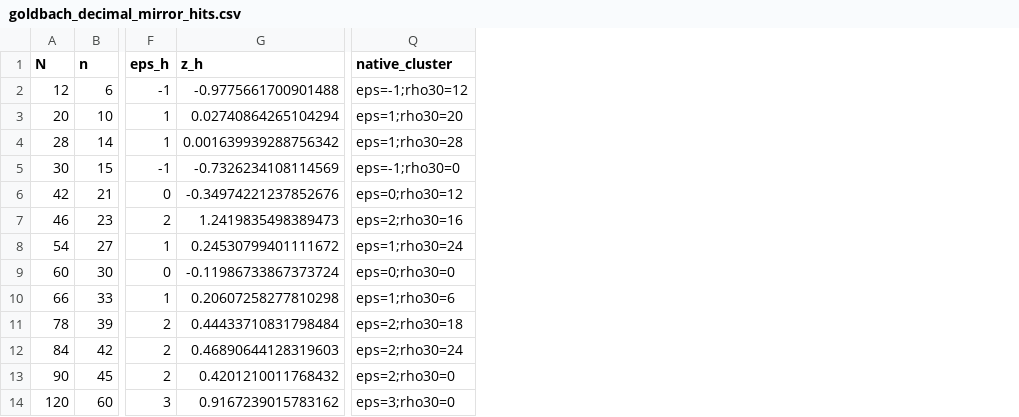
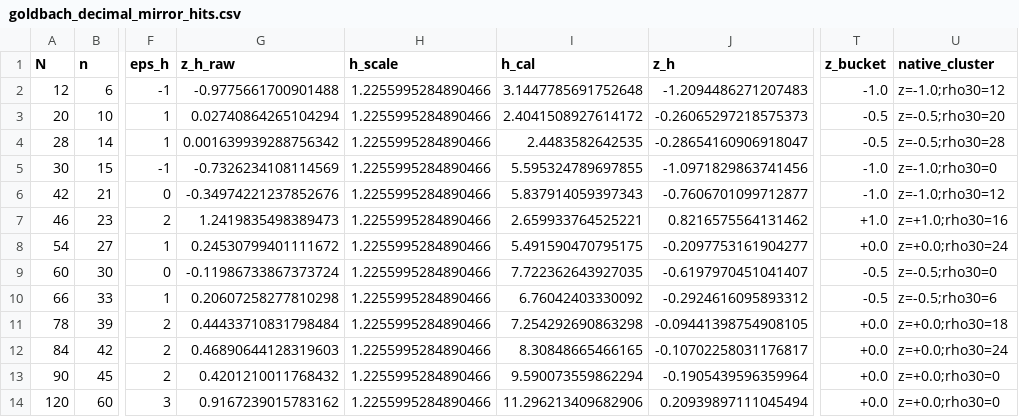
Before and after one commit to EncapsulatorP/goldbach_busy_collatz, a CSV file: outputs/csv/goldbach_decimal_mirror_hits.csv, drawn as a sheet; only a part is shown, gaps mark what is left out; addresses are those after the commit; the diff names each change by its address in the sheet, - before the commit and + after, or states it on an @@ line.

```diff
--- a/outputs/csv/goldbach_decimal_mirror_hits.csv
+++ b/outputs/csv/goldbach_decimal_mirror_hits.csv
+column H (h_scale), rows 2-14: all 1.2255995284890466
+column I (h_cal), rows 2-14: 3.1447785691752648 | 2.4041508927614172 | 2.4483582642535 | 5.595324789697855 | 5.837914059397343 | 2.659933764525221 | 5.491590470795175 | 7.722362643927035 | 6.76042403330092 | 7.254292690863298 | 8.30848665466165 | 9.590073559862294 | 11.296213409682906
+column J (z_h), rows 2-14: -1.2094486271207483 | -0.26065297218575373 | -0.28654160906918047 | -1.0971829863741456 | -0.7606701099712877 | 0.8216575564131462 | -0.2097753161904277 | -0.6197970451041407 | -0.2924616095893312 | -0.09441398754908105 | -0.10702258031176817 | -0.1905439596359964 | 0.20939897111045494
+column T (z_bucket), rows 2-14: -1.0 | -0.5 | -0.5 | -1.0 | -1.0 | +1.0 | +0.0 | -0.5 | -0.5 | +0.0 | +0.0 | +0.0 | +0.0
-G1: z_h
+G1: z_h_raw
-U2 (native_cluster): eps=-1;rho30=12
+U2 (native_cluster): z=-1.0;rho30=12
-U3 (native_cluster): eps=1;rho30=20
+U3 (native_cluster): z=-0.5;rho30=20
-U4 (native_cluster): eps=1;rho30=28
+U4 (native_cluster): z=-0.5;rho30=28
-U5 (native_cluster): eps=-1;rho30=0
+U5 (native_cluster): z=-1.0;rho30=0
-U6 (native_cluster): eps=0;rho30=12
+U6 (native_cluster): z=-1.0;rho30=12
-U7 (native_cluster): eps=2;rho30=16
+U7 (native_cluster): z=+1.0;rho30=16
-U8 (native_cluster): eps=1;rho30=24
+U8 (native_cluster): z=+0.0;rho30=24
-U9 (native_cluster): eps=0;rho30=0
+U9 (native_cluster): z=-0.5;rho30=0
-U10 (native_cluster): eps=1;rho30=6
+U10 (native_cluster): z=-0.5;rho30=6
-U11 (native_cluster): eps=2;rho30=18
+U11 (native_cluster): z=+0.0;rho30=18
-U12 (native_cluster): eps=2;rho30=24
+U12 (native_cluster): z=+0.0;rho30=24
-U13 (native_cluster): eps=2;rho30=0
+U13 (native_cluster): z=+0.0;rho30=0
-U14 (native_cluster): eps=3;rho30=0
+U14 (native_cluster): z=+0.0;rho30=0
```
Also changed, not shown: outputs/csv/goldbach_h_cluster_summary.csv, outputs/csv/shattering_compressed_100k_cluster_summary.csv, 9 other files.
